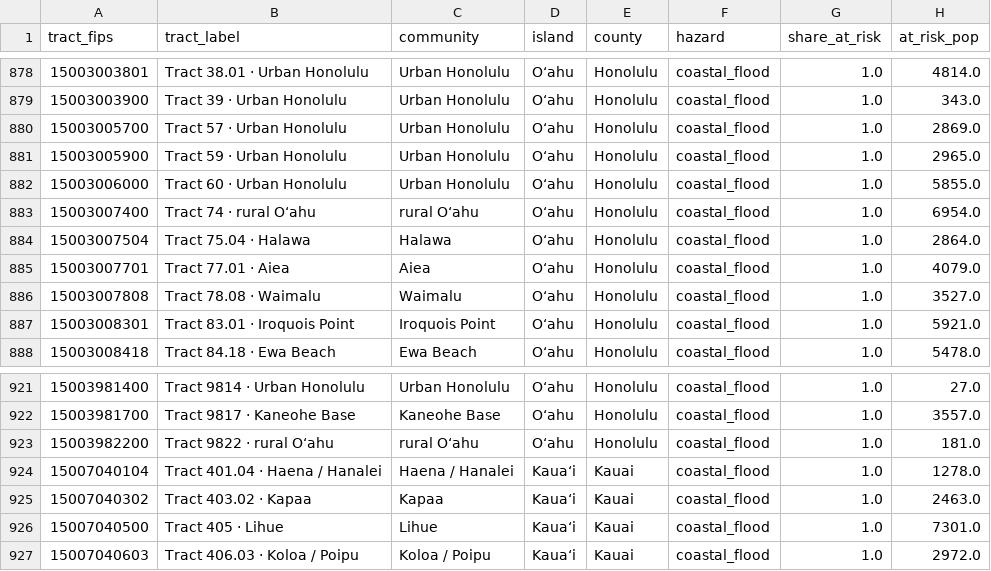
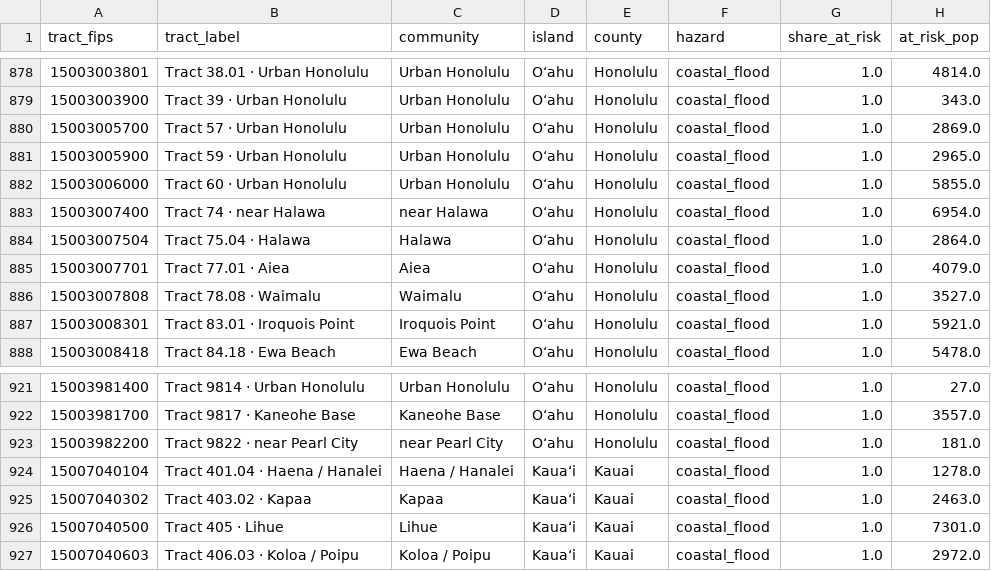
Before and after one commit to HAIC-2026/Kahu-Ola, a CSV file: data/processed/needs_by_tract.csv, drawn as a sheet; only a part is shown, gaps mark what is left out; the diff covers the shown part only; the diff names each change by its address in the sheet, - before the commit and + after, or states it on an @@ line.

```diff
--- a/data/processed/needs_by_tract.csv
+++ b/data/processed/needs_by_tract.csv
-B883 (tract_label): Tract 74 · rural Oʻahu
+B883 (tract_label): Tract 74 · near Halawa
-C883 (community): rural Oʻahu
+C883 (community): near Halawa
-B923 (tract_label): Tract 9822 · rural Oʻahu
+B923 (tract_label): Tract 9822 · near Pearl City
-C923 (community): rural Oʻahu
+C923 (community): near Pearl City
```
Also changed, not shown: 32 edited cells elsewhere in this file, data/sources/tract_communities.csv, 37 other files.
